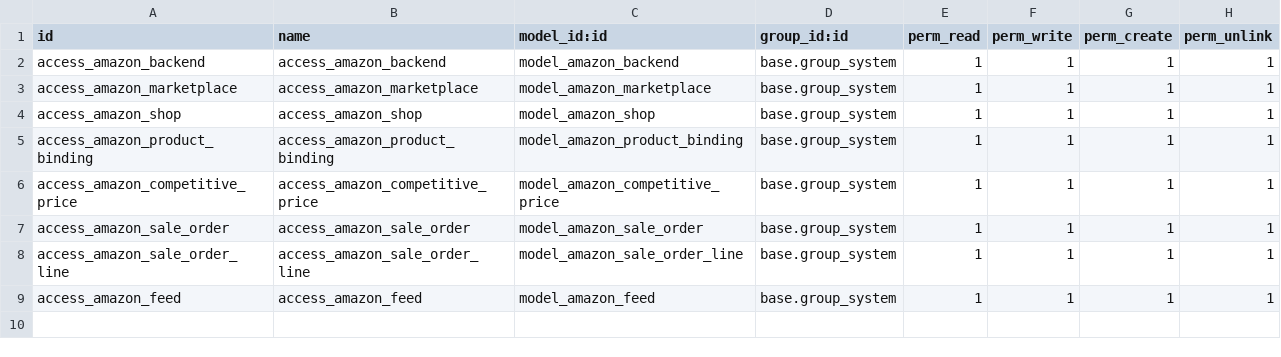
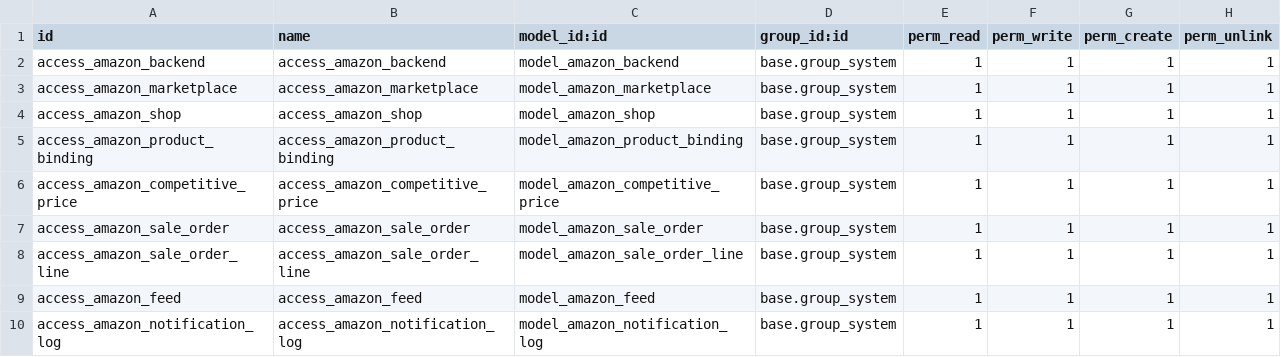
Before and after one commit to kencove/connector, a CSV file: connector_amazon_spapi/security/ir.model.access.csv, drawn as a sheet; the diff names each change by its address in the sheet, - before the commit and + after, or states it on an @@ line.

Commit message:
[16.0][IMP] connector_amazon_spapi: Add webhook controller for SNS notifications
Add webhook endpoint to receive Amazon SP-API notifications via SNS:

- New webhook controller with SNS signature verification
- Notification log model for tracking all received notifications
- Event handlers for ORDER_CHANGE, LISTINGS_ITEM_STATUS_CHANGE,
  FEED_PROCESSING_FINISHED, and other notification types
- Backend webhook configuration (token, URL, notification type toggles)
- Notifications API adapter for managing SNS subscriptions
- Comprehensive test suite for webhook functionality

This enables near real-time processing of Amazon events, reducing
the need for frequent polling via cron jobs.

```diff
--- a/connector_amazon_spapi/security/ir.model.access.csv
+++ b/connector_amazon_spapi/security/ir.model.access.csv
+row 10: access_amazon_notification_log | access_amazon_notification_log | model_amazon_notification_log | base.group_system | 1 | 1 | 1 | 1
```
Also changed, not shown: 13 other files.
